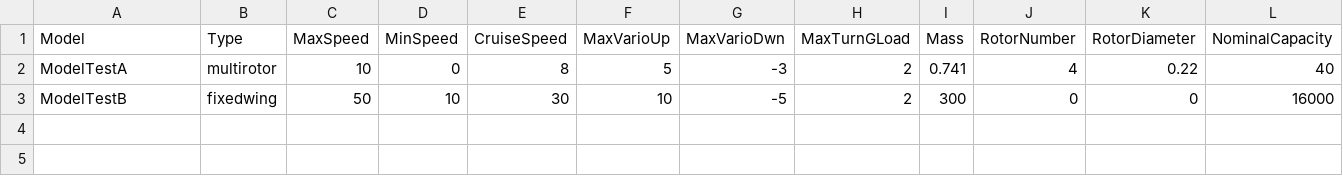
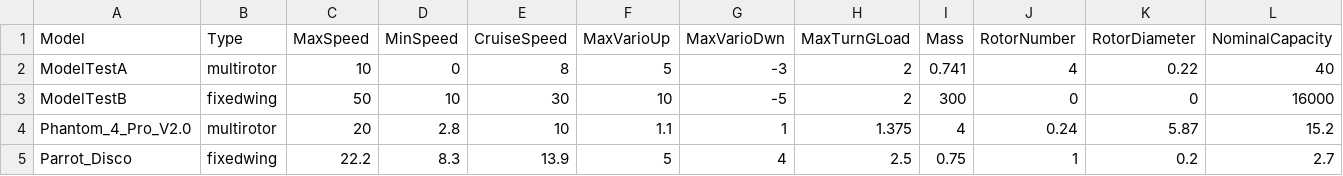
Before and after one commit to Drovulook/ESTACA-projet-essaim-drones-2024-2025, a CSV file: databases/dronemodels.csv, drawn as a sheet; only a part is shown; rows hold the shown columns only; the diff names each change by its address in the sheet, - before the commit and + after, or states it on an @@ line.

Commit message:
ajout 2 drones

```diff
--- a/databases/dronemodels.csv
+++ b/databases/dronemodels.csv
+row 4: Phantom_4_Pro_V2.0 | multirotor | 20 | 2.8 | 10 | 1.1 | 1 | 1.375 | 4 | 0.24 | 5.87 | 15.2
+row 5: Parrot_Disco | fixedwing | 22.2 | 8.3 | 13.9 | 5 | 4 | 2.5 | 0.75 | 1 | 0.2 | 2.7
```
Also changed, not shown: 1 other file.
